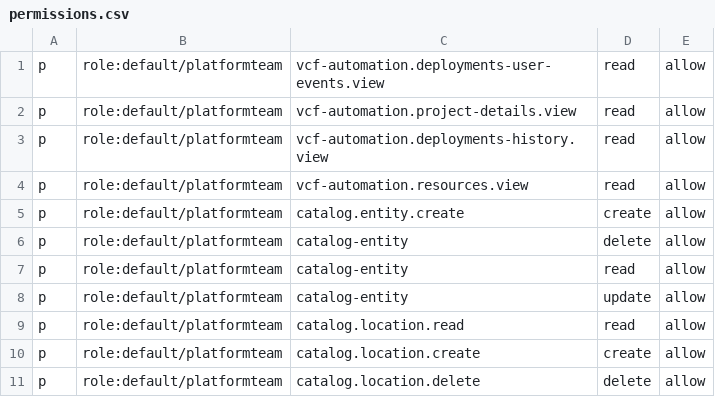
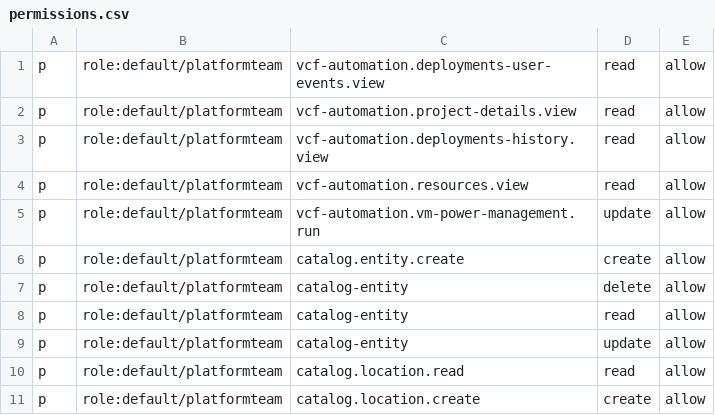
Before and after one commit to open-service-portal/backstage-plugins, a CSV file: permissions.csv, drawn as a sheet; only a part is shown; the shorter side is filled out with more unchanged rows; the diff names each change by its address in the sheet, - before the commit and + after, or states it on an @@ line.

Commit message:
Add new VCFA permission to example permissions

```diff
--- a/permissions.csv
+++ b/permissions.csv
+row 5: p | role:default/platformteam | vcf-automation.vm-power-management.run | update | allow
```
